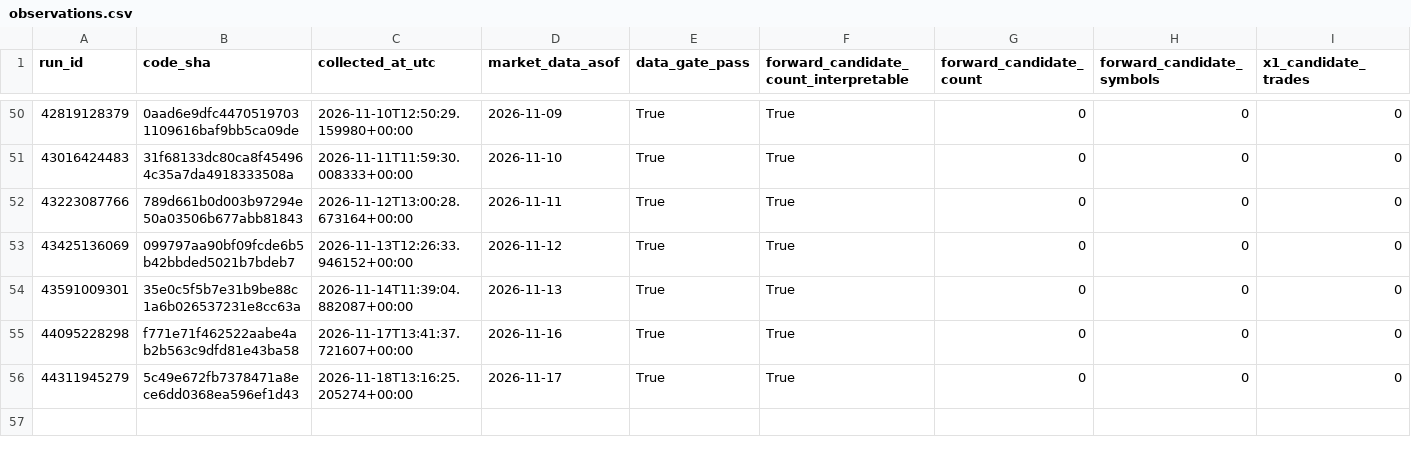
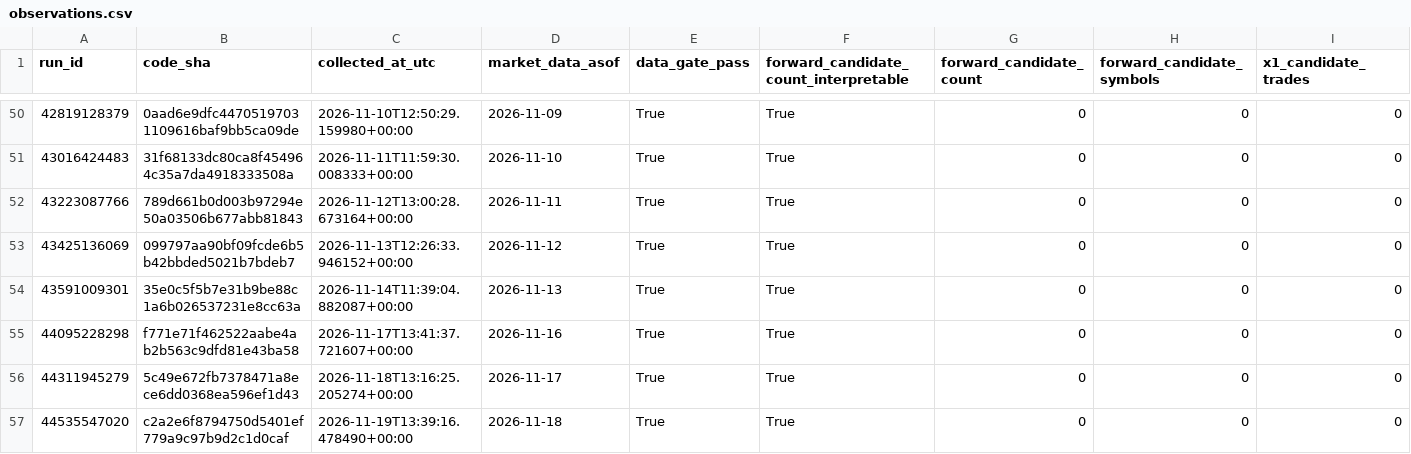
Before and after one commit to azharmz/ussy-canslim-core, a CSV file: evidence/fwd1/observations.csv, drawn as a sheet; only a part is shown, gaps mark what is left out; rows hold the shown columns only; the diff names each change by its address in the sheet, - before the commit and + after, or states it on an @@ line.

```diff
--- a/evidence/fwd1/observations.csv
+++ b/evidence/fwd1/observations.csv
+row 57: 44535547020 | c2a2e6f8794750d5401ef779a9c97b9d2c1d0caf | 2026-11-19T13:39:16.478490+00:00 | 2026-11-18 | True | True | 0 | 0 | 0
```
Also changed, not shown: 4 other files.
